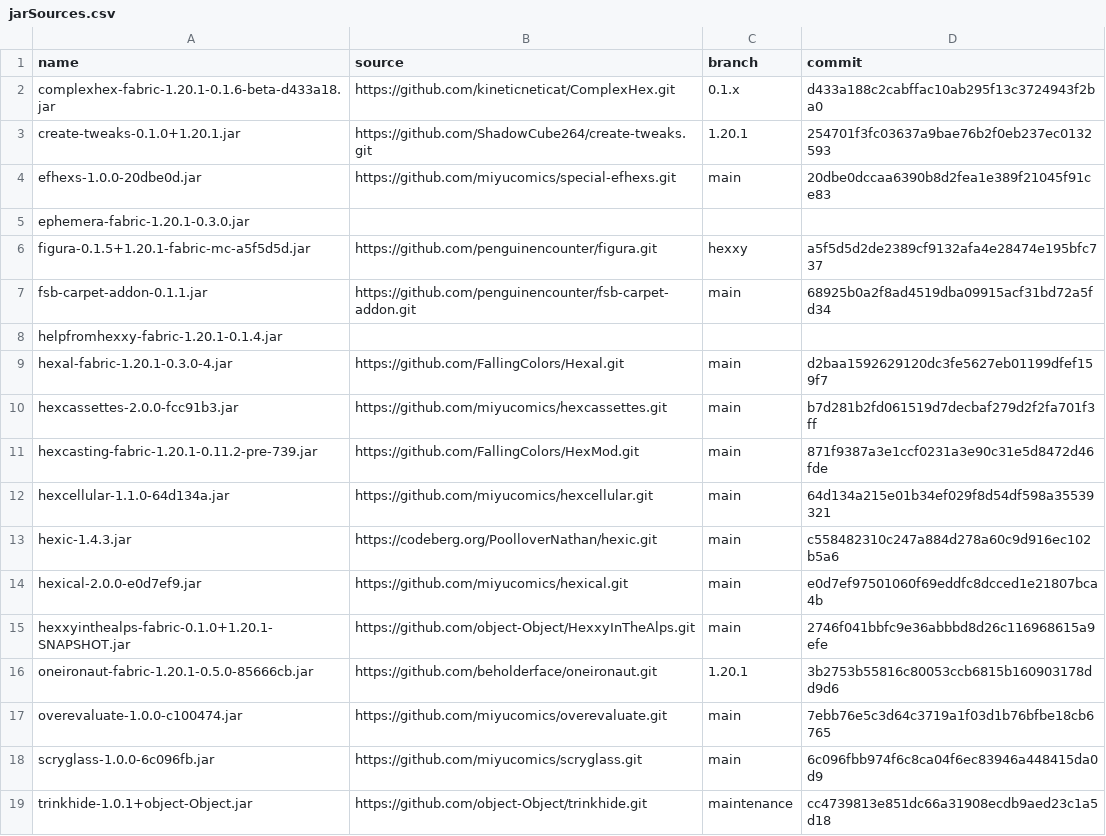
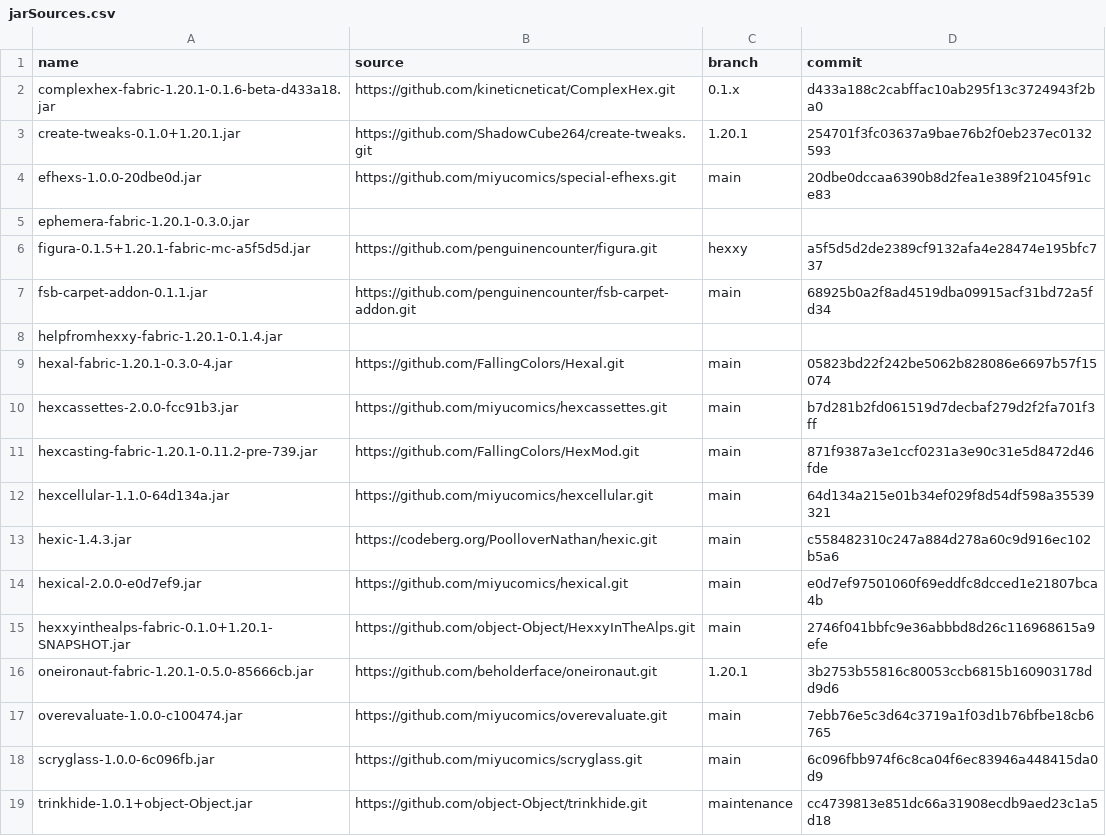
Before and after one commit to abilliontrillionstars/hexxy4, a CSV file: jarSources.csv, drawn as a sheet.

```diff
--- a/jarSources.csv
+++ b/jarSources.csv
@@ -8,3 +8,3 @@ fsb-carpet-addon-0.1.1.jar,https://github.com/penguinencounter/fsb-carpet-addon.
 helpfromhexxy-fabric-1.20.1-0.1.4.jar,,,
-hexal-fabric-1.20.1-0.3.0-4.jar,https://github.com/FallingColors/Hexal.git,main,d2baa1592629120dc3fe5627eb01199dfef159f7
+hexal-fabric-1.20.1-0.3.0-4.jar,https://github.com/FallingColors/Hexal.git,main,05823bd22f242be5062b828086e6697b57f15074
 hexcassettes-2.0.0-fcc91b3.jar,https://github.com/miyucomics/hexcassettes.git,main,b7d281b2fd061519d7decbaf279d2f2fa701f3ff
```
Also changed, not shown: 2 other files.
